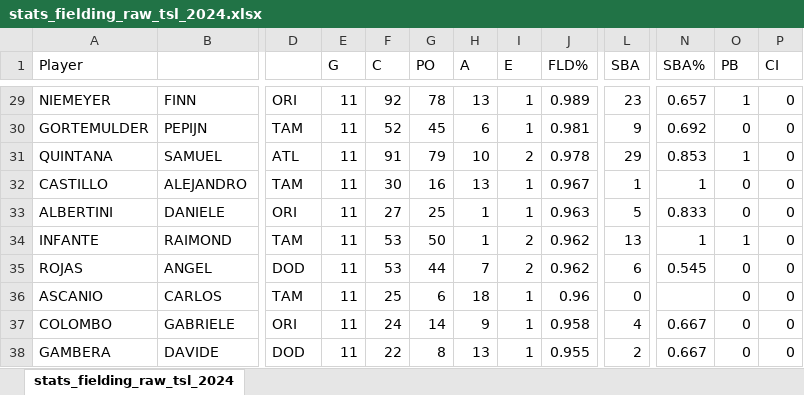
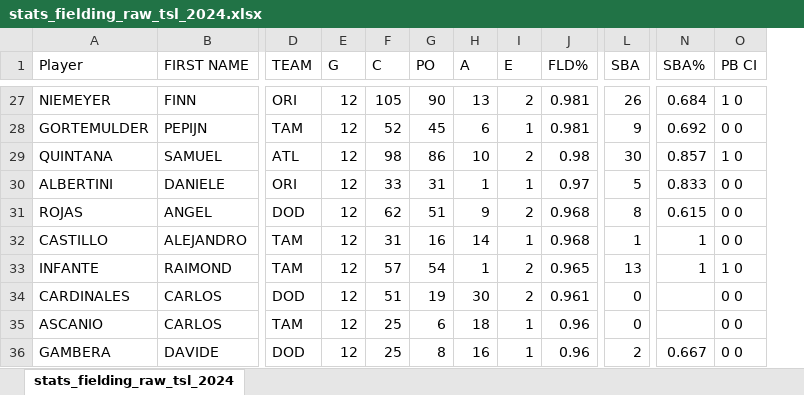
Before and after one commit to tonper19/ballgame, an Excel workbook: data/csv/stats_fielding_raw_tsl_2024.xlsx, sheet stats_fielding_raw_tsl_2024, drawn as a sheet; only a part is shown, gaps mark what is left out; values as stored, in another font and other column widths than the file's, no borders; removed rows and columns are numbered as before the commit, all else as after; rows hold the shown columns only; the diff covers the shown part only; the diff names each change by its address in the sheet, - before the commit and + after, or states it on an @@ line.

```diff
--- a/data/csv/stats_fielding_raw_tsl_2024.xlsx (sheet stats_fielding_raw_tsl_2024)
+++ b/data/csv/stats_fielding_raw_tsl_2024.xlsx (sheet stats_fielding_raw_tsl_2024)
-column O (PB), rows 29-31: 1 | 0 | 1; rows 33-34: 0 | 1; row 36: 0; row 38: 0
-column P (CI), rows 29-31: all 0; rows 33-34: 0 | 0; row 36: 0; row 38: 0
+column O (PB CI), rows 27-30: 1 0 | 0 0 | 1 0 | 0 0; row 33: 1 0; rows 35-36: 0 0 | 0 0
-B1: (empty)
+B1: FIRST NAME
-D1: (empty)
+D1: TEAM
-E27:E29 (G): 11
+E27:E29 (G): 12
-F27 (C): 92
+F27 (C): 105
-G27 (PO): 78
+G27 (PO): 90
-I27 (E): 1
+I27 (E): 2
-J27 (FLD%): 0.989
+J27 (FLD%): 0.981
-L27 (SBA): 23
+L27 (SBA): 26
-N27 (SBA%): 0.657
+N27 (SBA%): 0.684
-F29 (C): 91
+F29 (C): 98
-G29 (PO): 79
+G29 (PO): 86
-J29 (FLD%): 0.978
+J29 (FLD%): 0.98
-L29 (SBA): 29
+L29 (SBA): 30
-N29 (SBA%): 0.853
+N29 (SBA%): 0.857
-row 32: CASTILLO | ALEJANDRO | TAM | 11 | 30 | 16 | 13 | 1 | 0.967 | 1 | 1 | 0 | 0
-E30 (G): 11
+E30 (G): 12
-F30 (C): 27
+F30 (C): 33
-G30 (PO): 25
+G30 (PO): 31
-J30 (FLD%): 0.963
+J30 (FLD%): 0.97
+row 31: ROJAS | ANGEL | DOD | 12 | 62 | 51 | 9 | 2 | 0.968 | 8 | 0.615 | 0 0
+row 32: CASTILLO | ALEJANDRO | TAM | 12 | 31 | 16 | 14 | 1 | 0.968 | 1 | 1 | 0 0
-E33 (G): 11
+E33 (G): 12
-F33 (C): 53
+F33 (C): 57
-G33 (PO): 50
+G33 (PO): 54
-J33 (FLD%): 0.962
+J33 (FLD%): 0.965
-row 35: ROJAS | ANGEL | DOD | 11 | 53 | 44 | 7 | 2 | 0.962 | 6 | 0.545 | 0 | 0
+row 34: CARDINALES | CARLOS | DOD | 12 | 51 | 19 | 30 | 2 | 0.961 | 0 |  | 0 0
-E35 (G): 11
+E35 (G): 12
-row 37: COLOMBO | GABRIELE | ORI | 11 | 24 | 14 | 9 | 1 | 0.958 | 4 | 0.667 | 0 | 0
-E36 (G): 11
+E36 (G): 12
-F36 (C): 22
+F36 (C): 25
-H36 (A): 13
+H36 (A): 16
-J36 (FLD%): 0.955
+J36 (FLD%): 0.96
```
Also changed, not shown: 19 added rows, 19 removed rows and 102 edited cells elsewhere in this sheet, formulas that keep their value, data/csv/stats_batting_raw_tsl_2024.xlsx, 34 other files.
